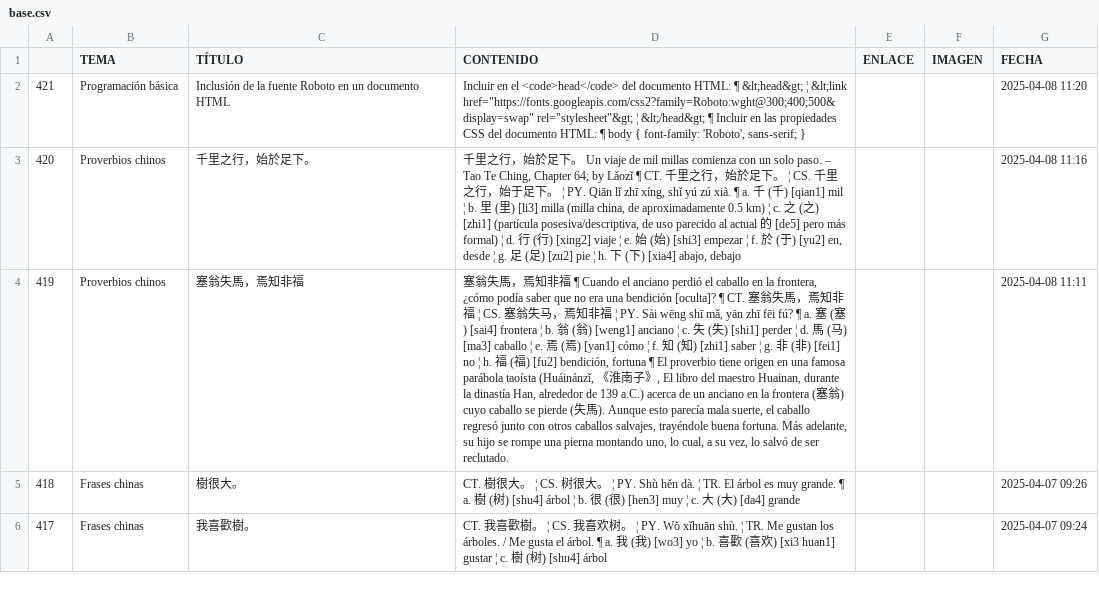
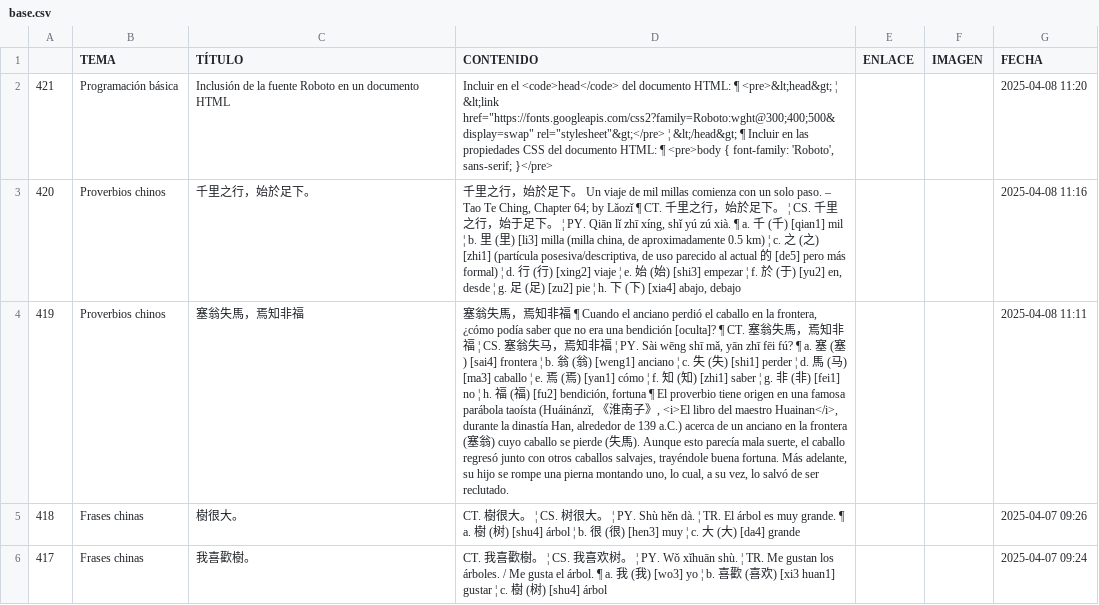
Before and after one commit to jucardus/jucardus.github.io, a CSV file: base.csv, drawn as a sheet; only a part is shown; the diff names each change by its address in the sheet, - before the commit and + after, or states it on an @@ line.

Commit message:
Update base.csv

```diff
--- a/base.csv
+++ b/base.csv
-D2 (CONTENIDO): …HTML: ¶ &lt;head&gt; ¦ &lt;link href="https://fonts.googleapis.com/css2?family=Roboto:wght@300;400;500&display=swap" rel="stylesheet"&gt; ¦ &lt;/head&gt; ¶ Incluir en las propiedades CSS del documento HTML: ¶ body { font-family: 'Roboto', sans-serif; }
+D2 (CONTENIDO): …HTML: ¶ <pre>&lt;head&gt; ¦ &lt;link href="https://fonts.googleapis.com/css2?family=Roboto:wght@300;400;500&display=swap" rel="stylesheet"&gt;</pre> ¦ &lt;/head&gt; ¶ Incluir en las propiedades CSS del documento HTML: ¶ <pre>body { font-family: 'Roboto', sans-serif; }</pre>
-D4 (CONTENIDO): …》, El libro del maestro Huainan, durante la…
+D4 (CONTENIDO): …》, <i>El libro del maestro Huainan</i>, durante la…
```
